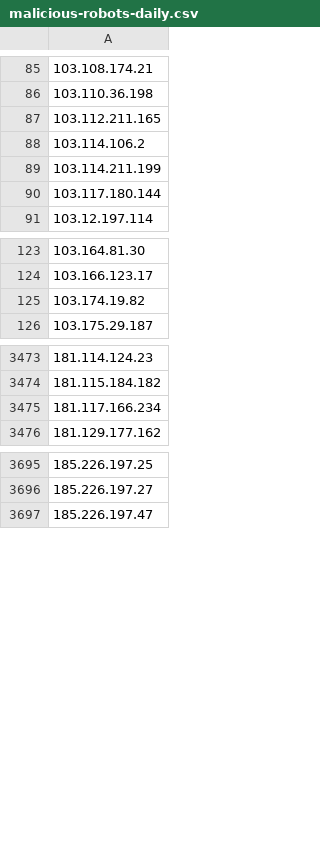
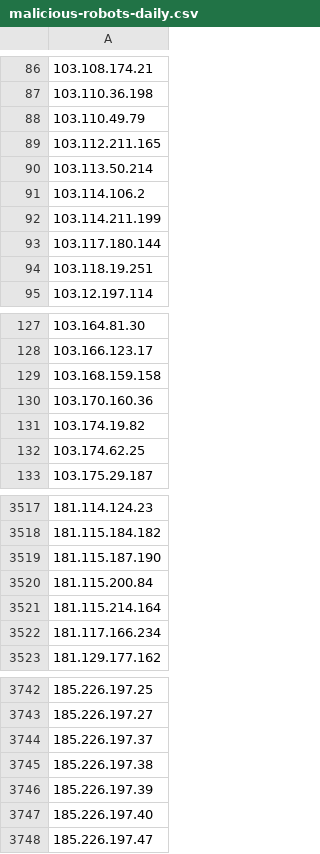
Before and after one commit to DXC-0/Malicious-Robots, a CSV file: malicious-robots-daily.csv, drawn as a sheet; only a part is shown, gaps mark what is left out; the diff covers the shown part only; the diff names each change by its address in the sheet, - before the commit and + after, or states it on an @@ line.

Commit message:
Update malicious-robots.txt

```diff
--- a/malicious-robots-daily.csv
+++ b/malicious-robots-daily.csv
+row 88: 103.110.49.79
+row 90: 103.113.50.214
+row 94: 103.118.19.251
+row 129: 103.168.159.158
+row 130: 103.170.160.36
+row 132: 103.174.62.25
+row 3519: 181.115.187.190
+row 3520: 181.115.200.84
+row 3521: 181.115.214.164
+row 3744: 185.226.197.37
+row 3745: 185.226.197.38
+row 3746: 185.226.197.39
+row 3747: 185.226.197.40
```
Also changed, not shown: 82 added rows elsewhere in this file, 1 other file.
